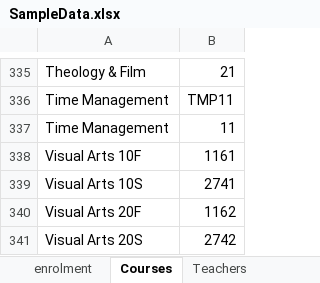
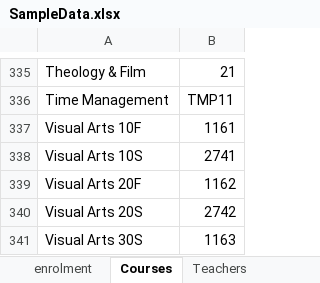
Before and after one commit to mrmandarin2002/digitext, an Excel workbook: SERVER/SampleData.xlsx, sheet Courses, drawn as a sheet; only a part is shown, gaps mark what is left out; the shorter side is filled out with more unchanged rows; values as stored, in another font and other column widths than the file's, no borders; the diff names each change by its address in the sheet, - before the commit and + after, or states it on an @@ line.

```diff
--- a/SERVER/SampleData.xlsx (sheet Courses)
+++ b/SERVER/SampleData.xlsx (sheet Courses)
-row 337: Time Management | 11
```
Also changed, not shown: sheet enrolment, 14 other files.
